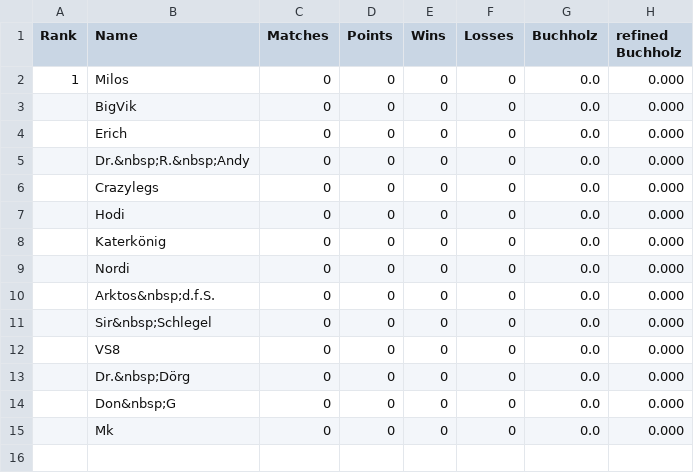
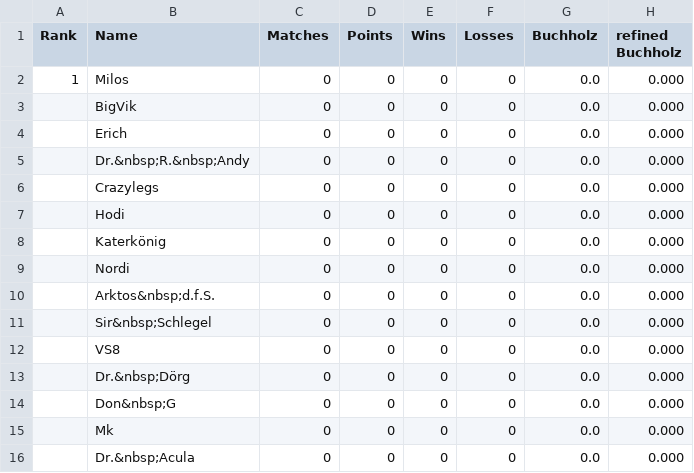
Before and after one commit to flunkypiraten/flunkypiraten.github.io, a CSV file: _data/table.csv, drawn as a sheet; the diff names each change by its address in the sheet, - before the commit and + after, or states it on an @@ line.

Commit message:
update table data

```diff
--- a/_data/table.csv
+++ b/_data/table.csv
+row 16:  | Dr.&nbsp;Acula | 0 | 0 | 0 | 0 | 0.0 | 0.000
```
